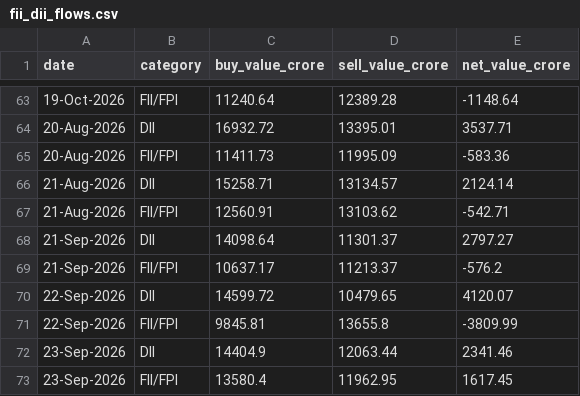
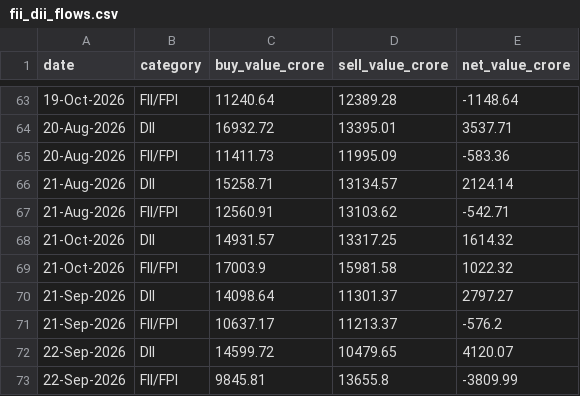
Before and after one commit to NitinSivach/nifty-rotation, a CSV file: data/fii_dii_flows.csv, drawn as a sheet; only a part is shown, gaps mark what is left out; the shorter side is filled out with more unchanged rows; the diff names each change by its address in the sheet, - before the commit and + after, or states it on an @@ line.

```diff
--- a/data/fii_dii_flows.csv
+++ b/data/fii_dii_flows.csv
+row 68: 21-Oct-2026 | DII | 14931.57 | 13317.25 | 1614.32
+row 69: 21-Oct-2026 | FII/FPI | 17003.9 | 15981.58 | 1022.32
```
